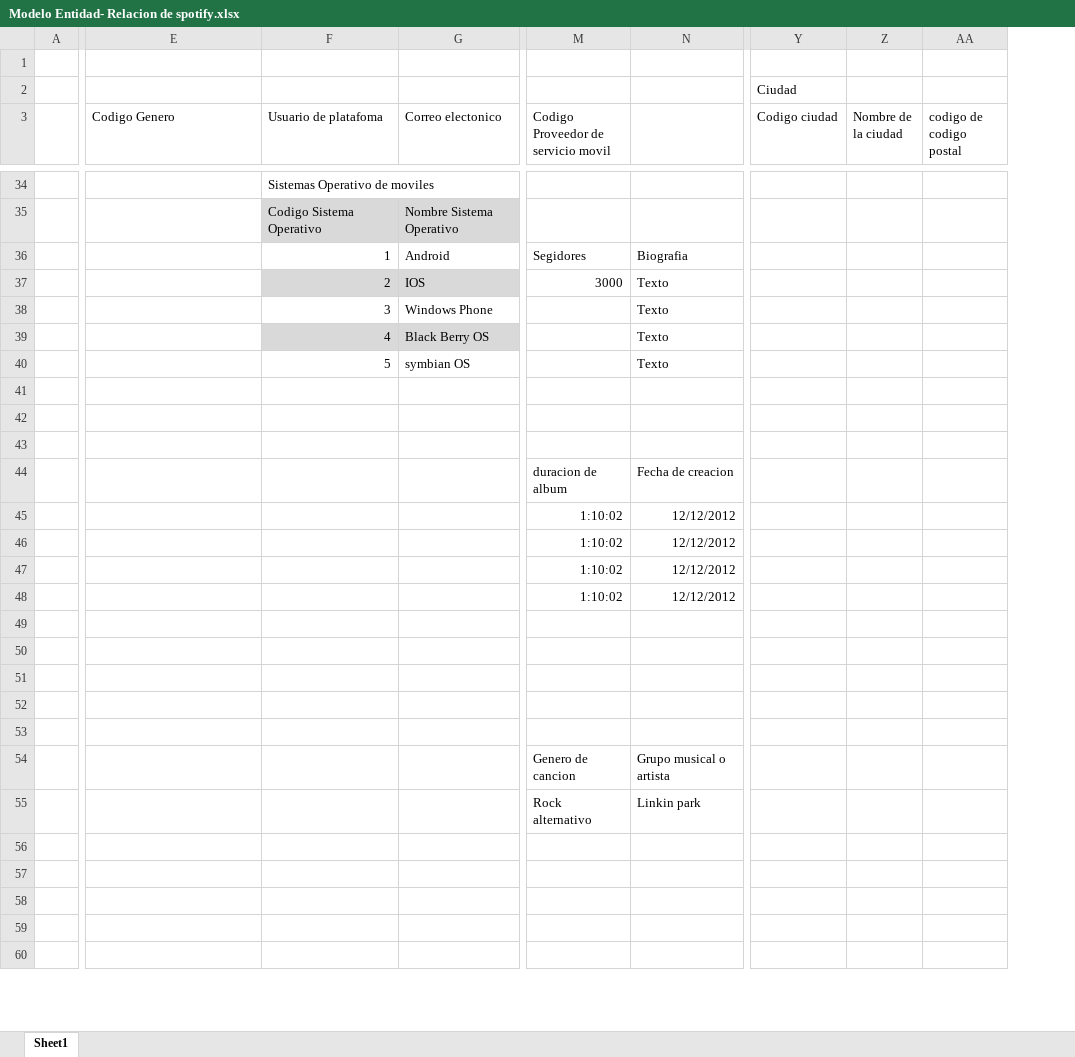
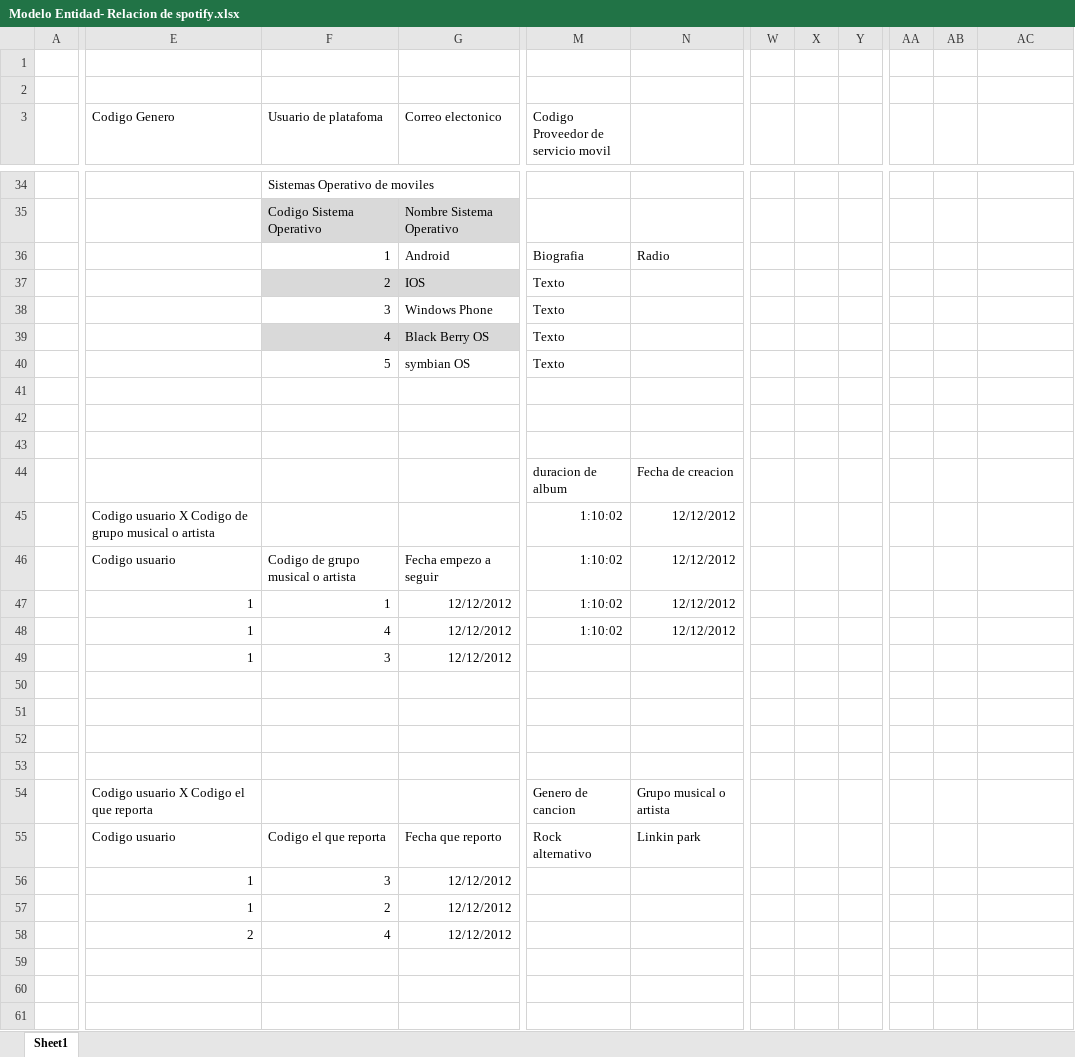
Before and after one commit to Carlosrrg/proyecto_de_bases1_spotify, an Excel workbook: Modelo_de_base_de_datos/modelo Entidad-Relacion/Modelo Entidad- Relacion de spotify.xlsx, sheet Sheet1, drawn as a sheet; only a part is shown, gaps mark what is left out; values as stored, in another font and other column widths than the file's, no borders; table styles not drawn; removed rows and columns are numbered as before the commit, all else as after; rows hold the shown columns only; the diff covers the shown part only; the diff names each change by its address in the sheet, - before the commit and + after, or states it on an @@ line.

Commit message:
actualizacion de tablas artista, albunes

```diff
--- a/Modelo_de_base_de_datos/modelo Entidad-Relacion/Modelo Entidad- Relacion de spotify.xlsx (sheet Sheet1)
+++ b/Modelo_de_base_de_datos/modelo Entidad-Relacion/Modelo Entidad- Relacion de spotify.xlsx (sheet Sheet1)
+column W, empty
+column X, empty
+column Y, empty
+column AA, empty
+column AB, empty
-column Z (Nombre de la ciudad), empty
-column AA (codigo de codigo postal), empty
-AC2: Ciudad
+AC2: (empty)
-AC3: Codigo ciudad
+AC3: (empty)
-row 36:  |  | 1 | Android | Segidores | Biografia
+row 36:  |  | 1 | Android | Biografia | Radio
-M37: 3000
+M37: Texto
-N37:N40: Texto
+N37:N40: (empty)
-M38:M40: (empty)
+M38:M40: Texto
-E45 (Codigo Genero): (empty)
+E45 (Codigo Genero): Codigo usuario X Codigo de grupo musical o artista
-E46 (Codigo Genero): (empty)
+E46 (Codigo Genero): Codigo usuario
-F46 (Usuario de platafoma): (empty)
+F46 (Usuario de platafoma): Codigo de grupo musical o artista
-G46 (Correo electonico): (empty)
+G46 (Correo electonico): Fecha empezo a seguir
-E47:E48 (Codigo Genero): (empty)
+E47:E48 (Codigo Genero): 1
-F47 (Usuario de platafoma): (empty)
+F47 (Usuario de platafoma): 1
-G47:G48 (Correo electonico): (empty)
+G47:G48 (Correo electonico): 12/12/2012
-F48 (Usuario de platafoma): (empty)
+F48 (Usuario de platafoma): 4
-row 49: (empty)
+row 49:  | 1 | 3 | 12/12/2012
-E54 (Codigo Genero): (empty)
+E54 (Codigo Genero): Codigo usuario X Codigo el que reporta
-E55 (Codigo Genero): (empty)
+E55 (Codigo Genero): Codigo usuario
-F55 (Usuario de platafoma): (empty)
+F55 (Usuario de platafoma): Codigo el que reporta
-G55 (Correo electonico): (empty)
+G55 (Correo electonico): Fecha que reporto
-row 56: (empty)
-row 57: (empty)
+row 56:  | 1 | 3 | 12/12/2012
+row 57:  | 1 | 2 | 12/12/2012
+row 58:  | 2 | 4 | 12/12/2012
```
Also changed, not shown: 19 added rows, 1 removed row, 1 removed column, 50 edited cells and cell formats elsewhere in this sheet.
